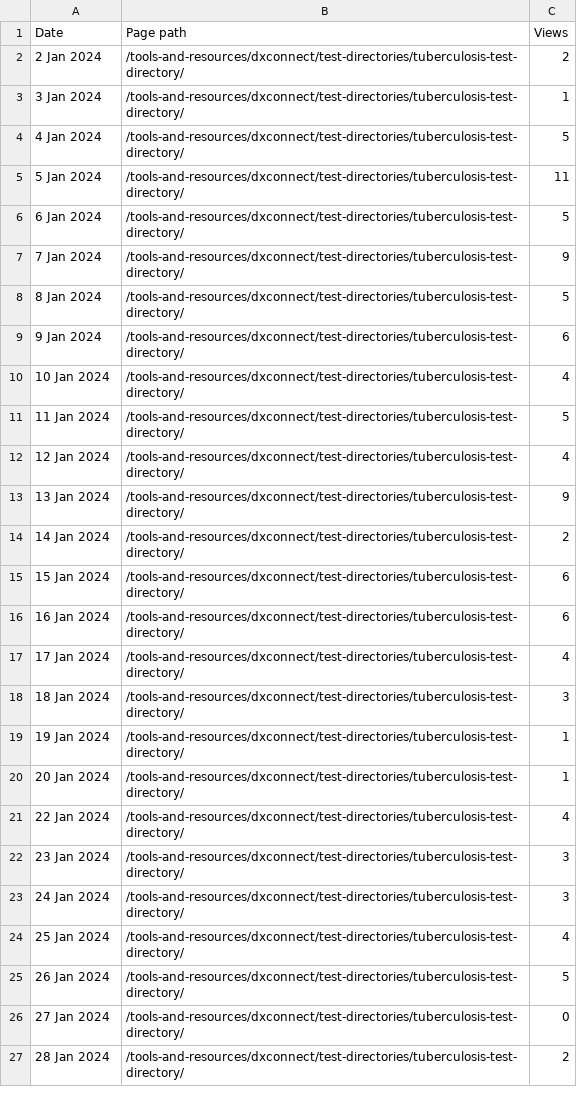
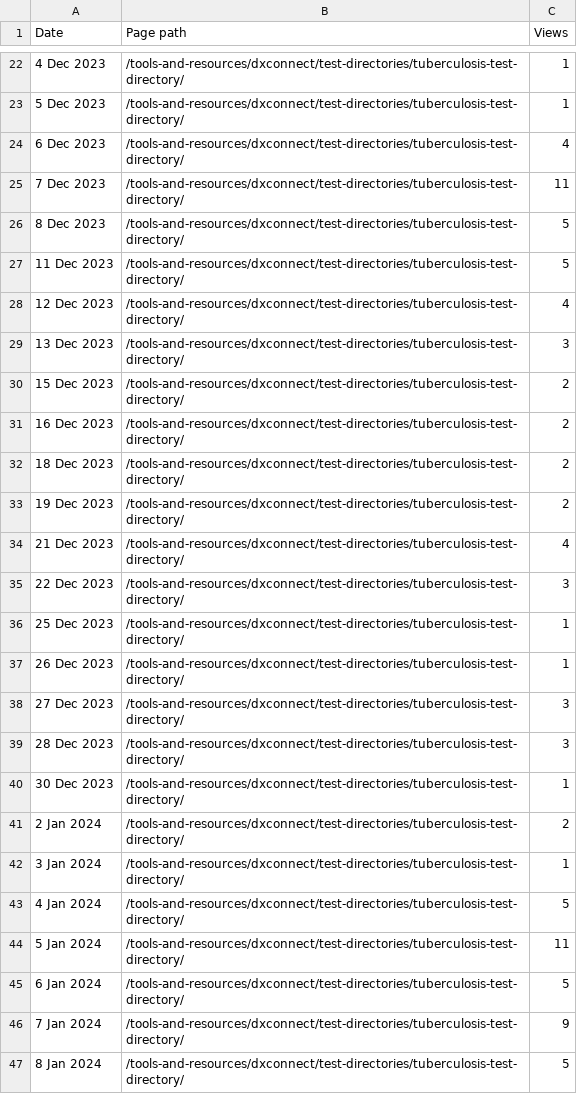
Before and after one commit to finddx/shinymetrics_report, a CSV file: data/google_analytics/20240611 - 2024 Pages views for test directories_TB test directory_Table.csv, drawn as a sheet; only a part is shown, gaps mark what is left out; the shorter side is filled out with more unchanged rows; the diff covers the shown part only.

```diff
--- a/data/google_analytics/20240611 - 2024 Pages views for test directories_TB test directory_Table.csv
+++ b/data/google_analytics/20240611 - 2024 Pages views for test directories_TB test directory_Table.csv
@@ -2 +22,20 @@ Date,Page path,Views
+4 Dec 2023,/tools-and-resources/dxconnect/test-directories/tuberculosis-test-directory/,1
+5 Dec 2023,/tools-and-resources/dxconnect/test-directories/tuberculosis-test-directory/,1
+6 Dec 2023,/tools-and-resources/dxconnect/test-directories/tuberculosis-test-directory/,4
+7 Dec 2023,/tools-and-resources/dxconnect/test-directories/tuberculosis-test-directory/,11
+8 Dec 2023,/tools-and-resources/dxconnect/test-directories/tuberculosis-test-directory/,5
+11 Dec 2023,/tools-and-resources/dxconnect/test-directories/tuberculosis-test-directory/,5
+12 Dec 2023,/tools-and-resources/dxconnect/test-directories/tuberculosis-test-directory/,4
+13 Dec 2023,/tools-and-resources/dxconnect/test-directories/tuberculosis-test-directory/,3
+15 Dec 2023,/tools-and-resources/dxconnect/test-directories/tuberculosis-test-directory/,2
+16 Dec 2023,/tools-and-resources/dxconnect/test-directories/tuberculosis-test-directory/,2
+18 Dec 2023,/tools-and-resources/dxconnect/test-directories/tuberculosis-test-directory/,2
+19 Dec 2023,/tools-and-resources/dxconnect/test-directories/tuberculosis-test-directory/,2
+21 Dec 2023,/tools-and-resources/dxconnect/test-directories/tuberculosis-test-directory/,4
+22 Dec 2023,/tools-and-resources/dxconnect/test-directories/tuberculosis-test-directory/,3
+25 Dec 2023,/tools-and-resources/dxconnect/test-directories/tuberculosis-test-directory/,1
+26 Dec 2023,/tools-and-resources/dxconnect/test-directories/tuberculosis-test-directory/,1
+27 Dec 2023,/tools-and-resources/dxconnect/test-directories/tuberculosis-test-directory/,3
+28 Dec 2023,/tools-and-resources/dxconnect/test-directories/tuberculosis-test-directory/,3
+30 Dec 2023,/tools-and-resources/dxconnect/test-directories/tuberculosis-test-directory/,1
 2 Jan 2024,/tools-and-resources/dxconnect/test-directories/tuberculosis-test-directory/,2
```
Also changed, not shown: 20 added rows elsewhere in this file, data/ga_metrics_df_weekly_latest.csv, data/ga_metrics_df_weekly_testdirs.csv, 6 other files.
